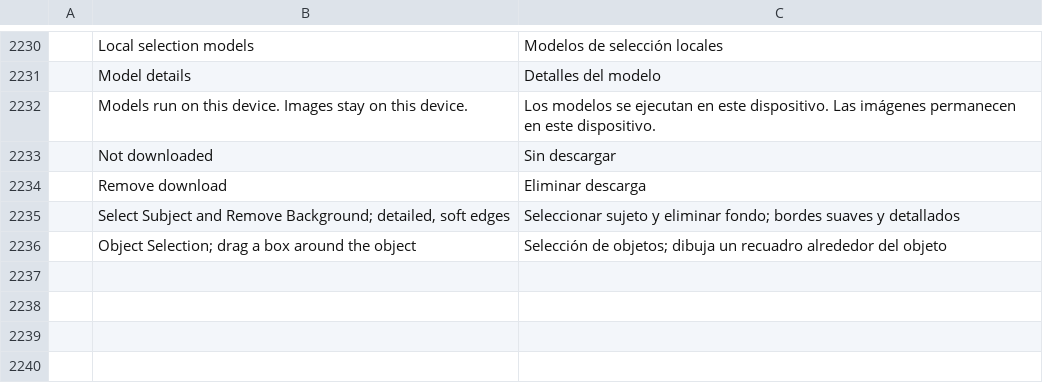
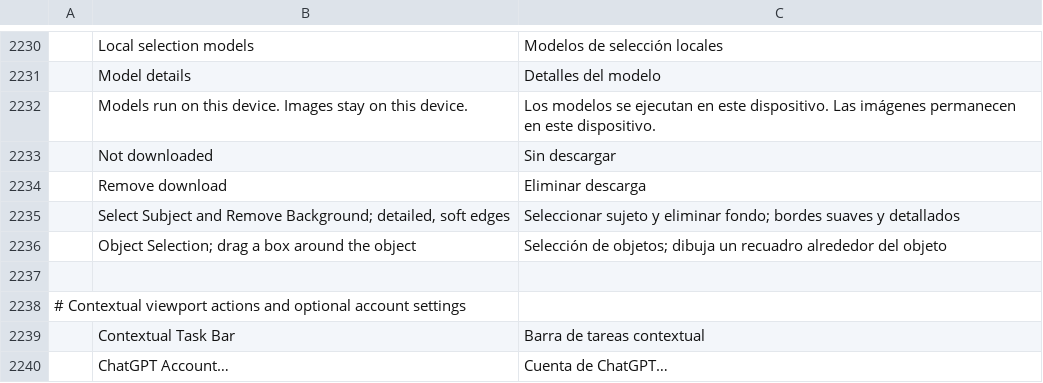
Before and after one commit to CryptoJones/photocraft, a TSV file: crates/ui-egui/src/i18n/es.tsv, drawn as a sheet; only a part is shown, gaps mark what is left out; the diff names each change by its address in the sheet, - before the commit and + after, or states it on an @@ line.

```diff
--- a/crates/ui-egui/src/i18n/es.tsv
+++ b/crates/ui-egui/src/i18n/es.tsv
+row 2237: (empty)
+row 2238: # Contextual viewport actions and optional account settings
+row 2239:  | Contextual Task Bar | Barra de tareas contextual
+row 2240:  | ChatGPT Account… | Cuenta de ChatGPT…
```
Also changed, not shown: crates/ui-egui/src/i18n/fr.tsv, crates/ui-egui/src/i18n/it.tsv, 21 other files.
